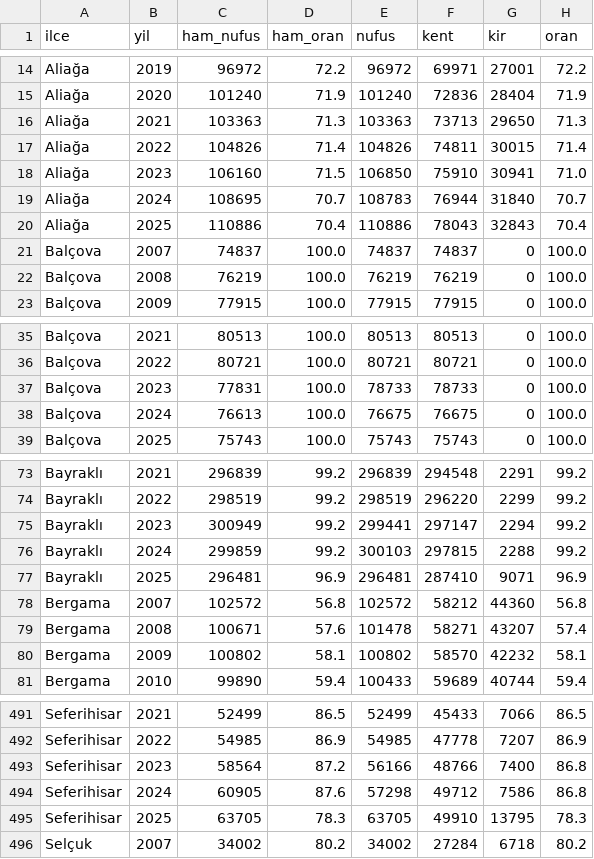
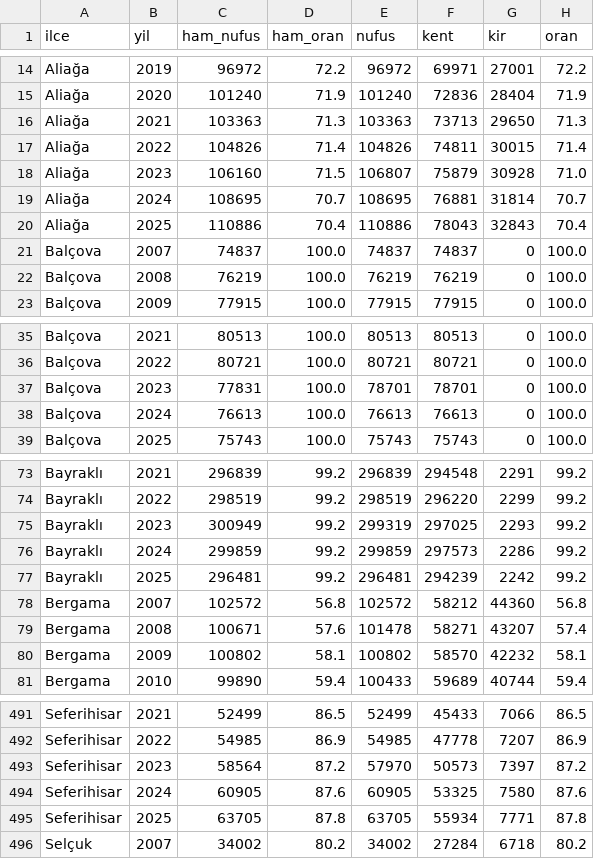
Before and after one commit to karci199/VeriAtlas, a CSV file: scripts/analiz/kent_kir_2026_09_27/il_kent_kir_seri_35_ilce.csv, drawn as a sheet; only a part is shown, gaps mark what is left out; the diff covers the shown part only.

```diff
--- a/scripts/analiz/kent_kir_2026_09_27/il_kent_kir_seri_35_ilce.csv
+++ b/scripts/analiz/kent_kir_2026_09_27/il_kent_kir_seri_35_ilce.csv
@@ -17,4 +17,4 @@ Aliağa,2021,103363,71.3,103363,73713,29650,71.3
 Aliağa,2022,104826,71.4,104826,74811,30015,71.4
-Aliağa,2023,106160,71.5,106850,75910,30941,71.0
-Aliağa,2024,108695,70.7,108783,76944,31840,70.7
+Aliağa,2023,106160,71.5,106807,75879,30928,71.0
+Aliağa,2024,108695,70.7,108695,76881,31814,70.7
 Aliağa,2025,110886,70.4,110886,78043,32843,70.4
@@ -36,4 +36,4 @@ Balçova,2021,80513,100.0,80513,80513,0,100.0
 Balçova,2022,80721,100.0,80721,80721,0,100.0
-Balçova,2023,77831,100.0,78733,78733,0,100.0
-Balçova,2024,76613,100.0,76675,76675,0,100.0
+Balçova,2023,77831,100.0,78701,78701,0,100.0
+Balçova,2024,76613,100.0,76613,76613,0,100.0
 Balçova,2025,75743,100.0,75743,75743,0,100.0
@@ -74,5 +74,5 @@ Bayraklı,2021,296839,99.2,296839,294548,2291,99.2
 Bayraklı,2022,298519,99.2,298519,296220,2299,99.2
-Bayraklı,2023,300949,99.2,299441,297147,2294,99.2
-Bayraklı,2024,299859,99.2,300103,297815,2288,99.2
-Bayraklı,2025,296481,96.9,296481,287410,9071,96.9
+Bayraklı,2023,300949,99.2,299319,297025,2293,99.2
+Bayraklı,2024,299859,99.2,299859,297573,2286,99.2
+Bayraklı,2025,296481,99.2,296481,294239,2242,99.2
 Bergama,2007,102572,56.8,102572,58212,44360,56.8
@@ -492,5 +492,5 @@ Seferihisar,2021,52499,86.5,52499,45433,7066,86.5
 Seferihisar,2022,54985,86.9,54985,47778,7207,86.9
-Seferihisar,2023,58564,87.2,56166,48766,7400,86.8
-Seferihisar,2024,60905,87.6,57298,49712,7586,86.8
-Seferihisar,2025,63705,78.3,63705,49910,13795,78.3
+Seferihisar,2023,58564,87.2,57970,50573,7397,87.2
+Seferihisar,2024,60905,87.6,60905,53325,7580,87.6
+Seferihisar,2025,63705,87.8,63705,55934,7771,87.8
 Selçuk,2007,34002,80.2,34002,27284,6718,80.2
```
Also changed, not shown: 148 edited cells elsewhere in this file, scripts/analiz/kent_kir_2026_09_27/il_kent_kir_seri_06.csv, scripts/analiz/kent_kir_2026_09_27/il_kent_kir_seri_25.csv, 3 other files.
